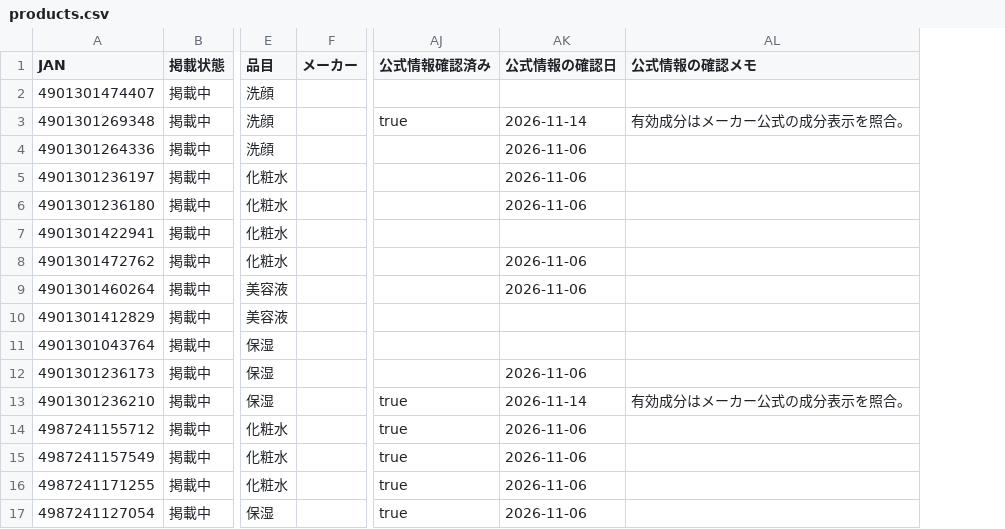
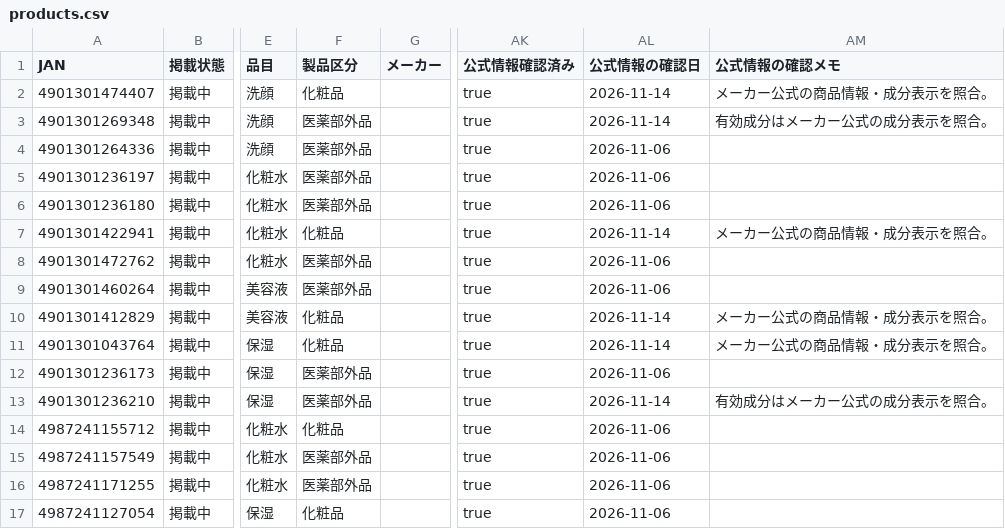
Before and after one commit to 28nznkffck-arch/skincare-optimizer, a CSV file: catalog/products.csv, drawn as a sheet; only a part is shown, gaps mark what is left out; addresses are those after the commit; the diff names each change by its address in the sheet, - before the commit and + after, or states it on an @@ line.

Commit message:
Distinguish verified cosmetic products in debug catalog

```diff
--- a/catalog/products.csv
+++ b/catalog/products.csv
+column F (製品区分), rows 2-17: 化粧品 | 医薬部外品 | 医薬部外品 | 医薬部外品 | 医薬部外品 | 化粧品 | 医薬部外品 | 医薬部外品 | 化粧品 | 化粧品 | 医薬部外品 | 医薬部外品 | 化粧品 | 医薬部外品 | 医薬部外品 | 化粧品
-AK2 (公式情報確認済み): (empty)
+AK2 (公式情報確認済み): true
-AL2 (公式情報の確認日): (empty)
+AL2 (公式情報の確認日): 2026-11-14
-AM2 (公式情報の確認メモ): (empty)
+AM2 (公式情報の確認メモ): メーカー公式の商品情報・成分表示を照合。
-AK4:AK12 (公式情報確認済み): (empty)
+AK4:AK12 (公式情報確認済み): true
-AL7 (公式情報の確認日): (empty)
+AL7 (公式情報の確認日): 2026-11-14
-AM7 (公式情報の確認メモ): (empty)
+AM7 (公式情報の確認メモ): メーカー公式の商品情報・成分表示を照合。
-AL10:AL11 (公式情報の確認日): (empty)
+AL10:AL11 (公式情報の確認日): 2026-11-14
-AM10:AM11 (公式情報の確認メモ): (empty)
+AM10:AM11 (公式情報の確認メモ): メーカー公式の商品情報・成分表示を照合。
```
Also changed, not shown: 8 other files.
